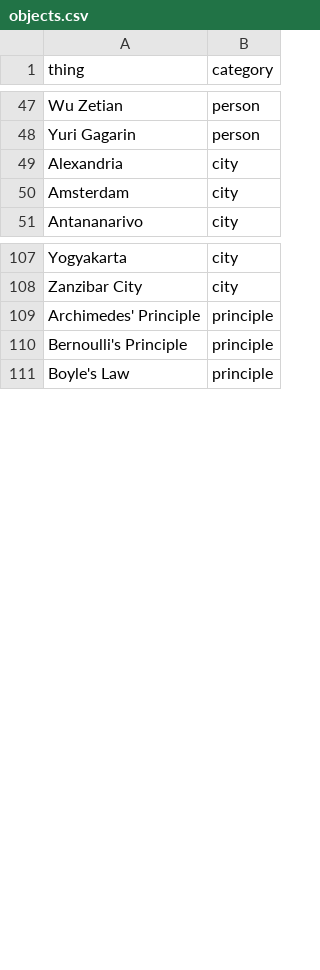
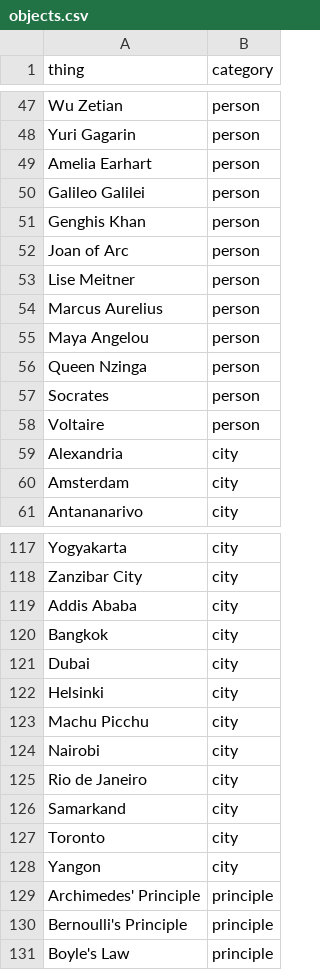
Before and after one commit to mfixman/rag-thesis, a CSV file: data/objects.csv, drawn as a sheet; only a part is shown, gaps mark what is left out; the diff covers the shown part only; the diff names each change by its address in the sheet, - before the commit and + after, or states it on an @@ line.

```diff
--- a/data/objects.csv
+++ b/data/objects.csv
+row 49: Amelia Earhart | person
+row 50: Galileo Galilei | person
+row 51: Genghis Khan | person
+row 52: Joan of Arc | person
+row 53: Lise Meitner | person
+row 54: Marcus Aurelius | person
+row 55: Maya Angelou | person
+row 56: Queen Nzinga | person
+row 57: Socrates | person
+row 58: Voltaire | person
+row 119: Addis Ababa | city
+row 120: Bangkok | city
+row 121: Dubai | city
+row 122: Helsinki | city
+row 123: Machu Picchu | city
+row 124: Nairobi | city
+row 125: Rio de Janeiro | city
+row 126: Samarkand | city
+row 127: Toronto | city
+row 128: Yangon | city
```
Also changed, not shown: 79 added rows elsewhere in this file, 14 other files.
